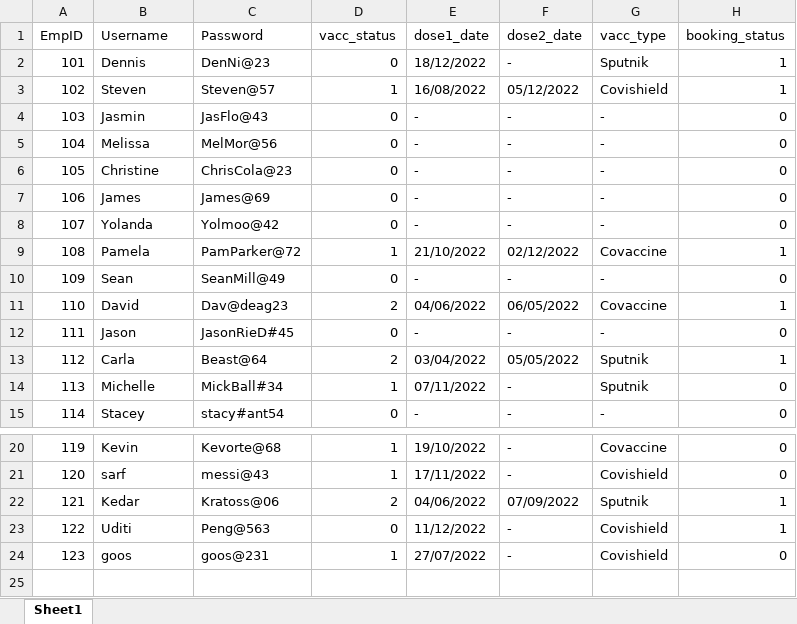
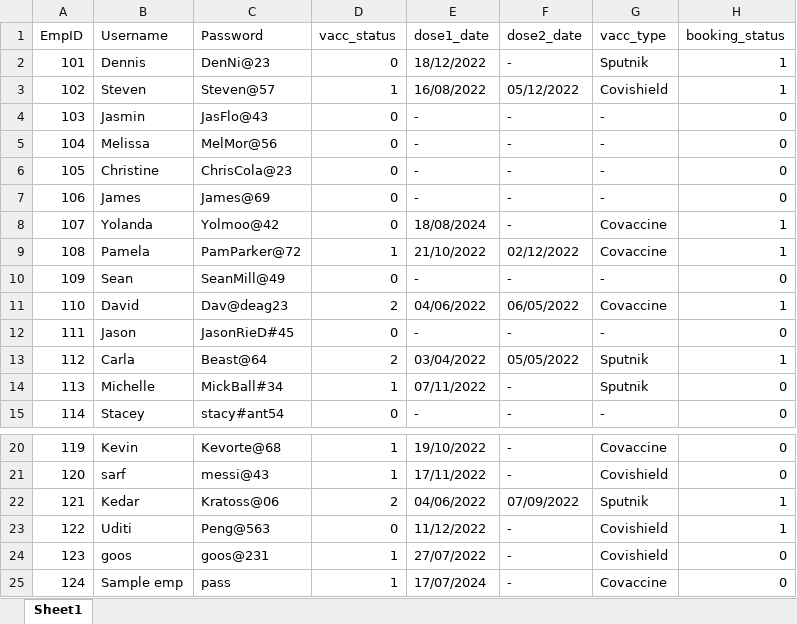
Before and after one commit to uditisinha/VaccinationPortal_JAVA, an Excel workbook: vacc_portal/data/office_data1.xlsx, sheet Sheet1, drawn as a sheet; only a part is shown, gaps mark what is left out; values as stored, in another font and other column widths than the file's, no borders; the diff names each change by its address in the sheet, - before the commit and + after, or states it on an @@ line.

```diff
--- a/vacc_portal/data/office_data1.xlsx (sheet Sheet1)
+++ b/vacc_portal/data/office_data1.xlsx (sheet Sheet1)
-E8 (dose1_date): -
+E8 (dose1_date): 18/08/2024
-G8 (vacc_type): -
+G8 (vacc_type): Covaccine
-H8 (booking_status): 0
+H8 (booking_status): 1
+row 25: 124 | Sample emp | pass | 1 | 17/07/2024 | - | Covaccine | 0
```
Also changed, not shown: 8 other files.
